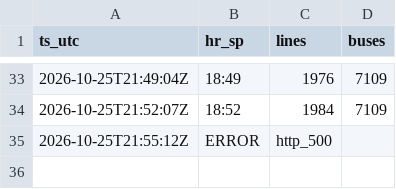
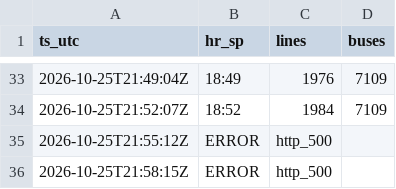
Before and after one commit to yubathom/sptrans-frota, a CSV file: data/totais.csv, drawn as a sheet; only a part is shown, gaps mark what is left out; the diff names each change by its address in the sheet, - before the commit and + after, or states it on an @@ line.

Commit message:
dados: 25/10 18:58

```diff
--- a/data/totais.csv
+++ b/data/totais.csv
+row 36: 2026-10-25T21:58:15Z | ERROR | http_500
```
